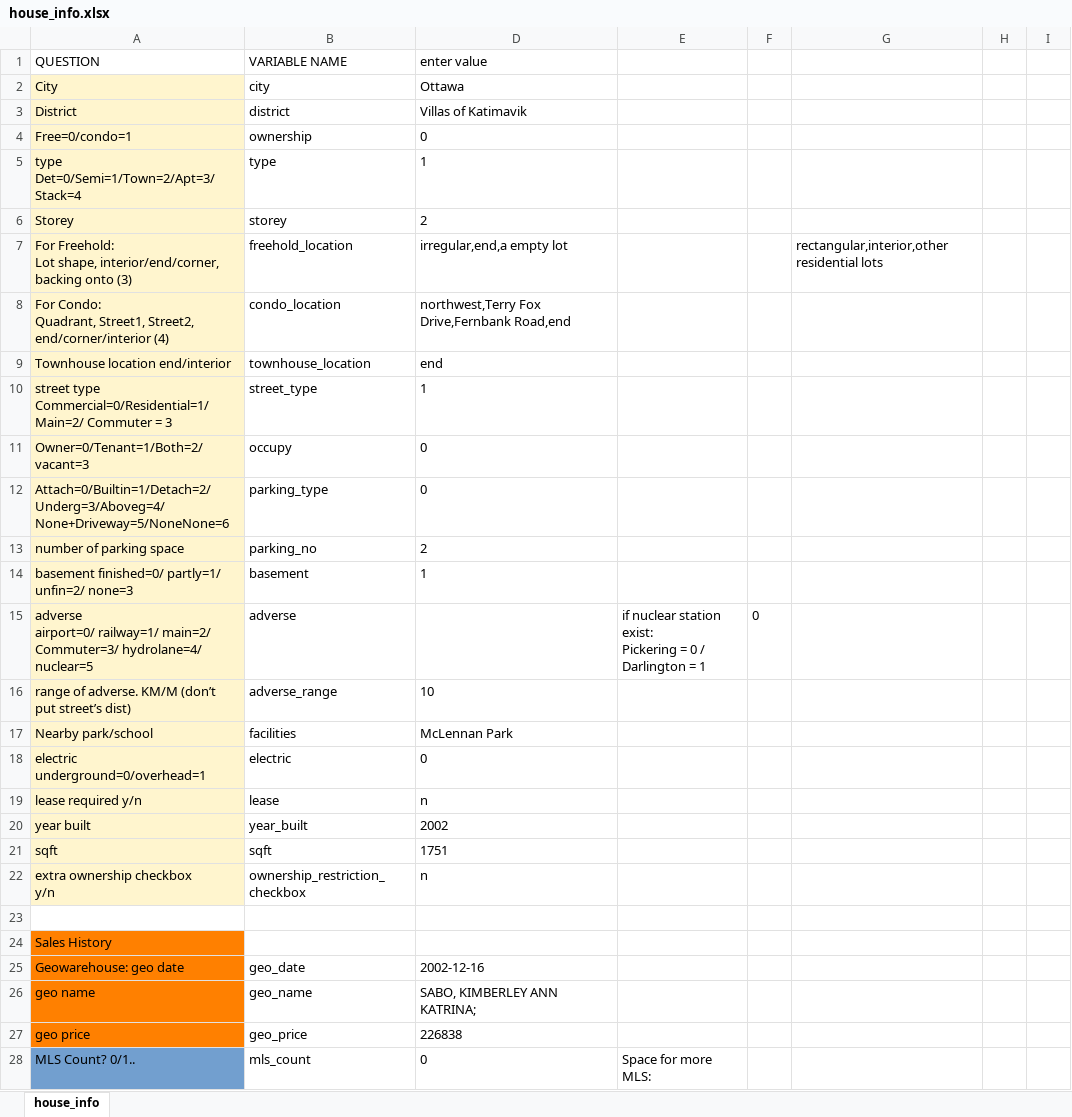
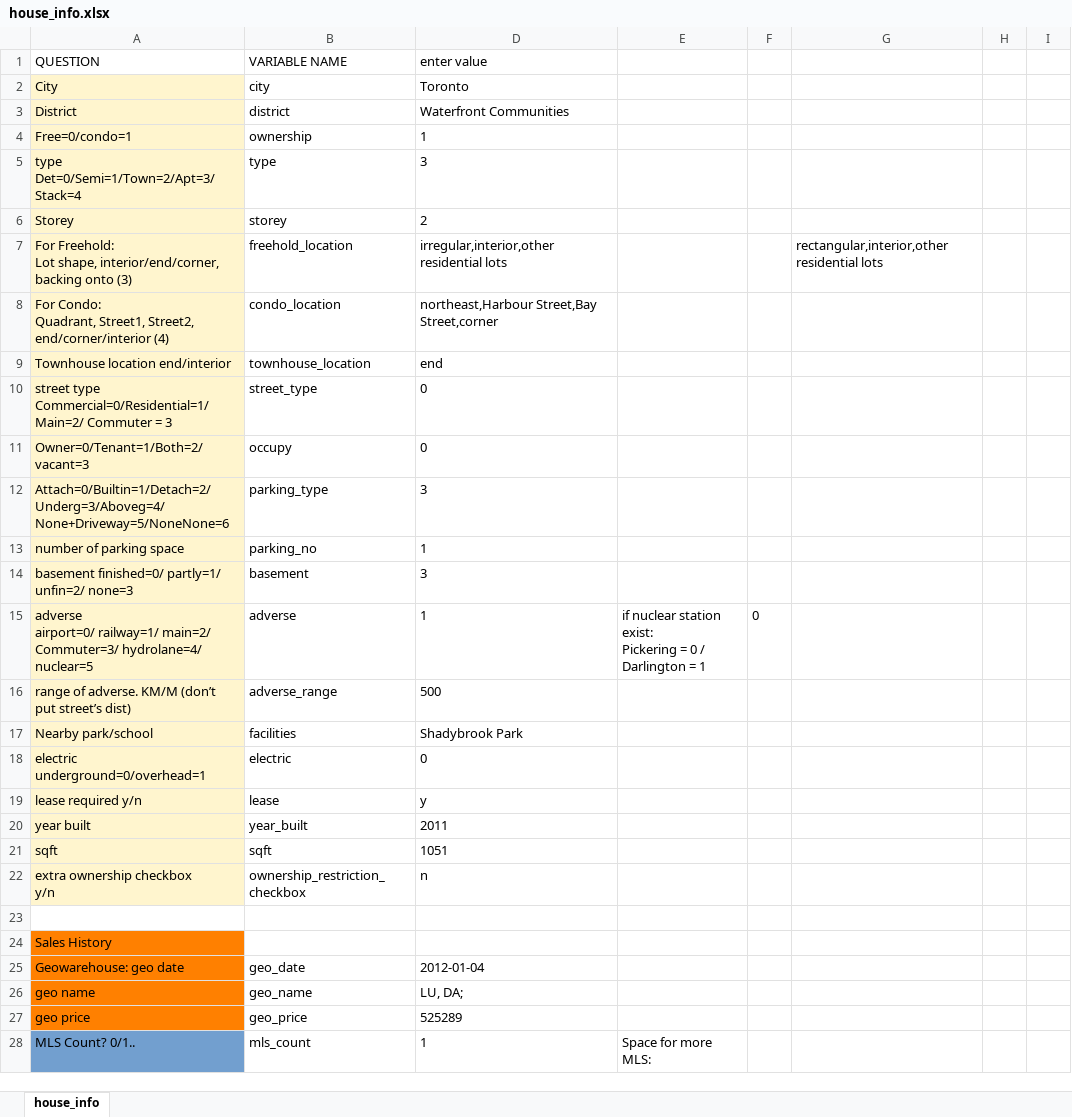
Before and after one commit to matthewyeung35/Appraisal-automation, an Excel workbook: house_info.xlsx, sheet house_info, drawn as a sheet; only a part is shown; values as stored, in another font and other column widths than the file's, no borders; conditional formats not drawn; the diff covers the shown part only; the diff names each change by its address in the sheet, - before the commit and + after, or states it on an @@ line.

```diff
--- a/house_info.xlsx (sheet house_info)
+++ b/house_info.xlsx (sheet house_info)
-D2 (enter value): Ottawa
+D2 (enter value): Toronto
-D3 (enter value): Villas of Katimavik
+D3 (enter value): Waterfront Communities
-D4 (enter value): 0
+D4 (enter value): 1
-D5 (enter value): 1
+D5 (enter value): 3
-D7 (enter value): irregular,end,a empty lot
+D7 (enter value): irregular,interior,other residential lots
-D8 (enter value): northwest,Terry Fox Drive,Fernbank Road,end
+D8 (enter value): northeast,Harbour Street,Bay Street,corner
-D10 (enter value): 1
+D10 (enter value): 0
-D12 (enter value): 0
+D12 (enter value): 3
-D13 (enter value): 2
+D13 (enter value): 1
-D14 (enter value): 1
+D14 (enter value): 3
-D15 (enter value): (empty)
+D15 (enter value): 1
-D16 (enter value): 10
+D16 (enter value): 500
-D17 (enter value): McLennan Park
+D17 (enter value): Shadybrook Park
-D19 (enter value): n
+D19 (enter value): y
-D20 (enter value): 2002
+D20 (enter value): 2011
-D21 (enter value): 1751
+D21 (enter value): 1051
-D25 (enter value): 2002-12-16
+D25 (enter value): 2012-01-04
-D26 (enter value): SABO, KIMBERLEY ANN KATRINA;
+D26 (enter value): LU, DA;
-D27 (enter value): 226838
+D27 (enter value): 525289
-D28 (enter value): 0
+D28 (enter value): 1
```
Also changed, not shown: 3 added rows, 3 removed rows, 1 moved row, 33 edited cells and cell formats elsewhere in this sheet, 3 other files.
